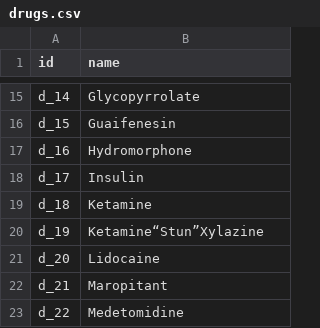
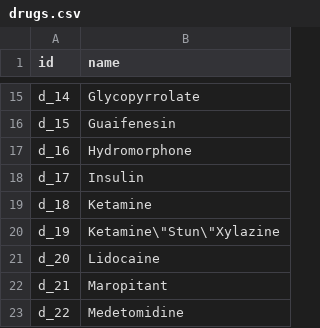
Before and after one commit to vetcalc/vetcalc-db-tool, a CSV file: scripts/database_creation/for_database_import/drugs.csv, drawn as a sheet; only a part is shown, gaps mark what is left out.

```diff
--- a/scripts/database_creation/for_database_import/drugs.csv
+++ b/scripts/database_creation/for_database_import/drugs.csv
@@ -19,3 +19,3 @@ d_17,Insulin
 d_18,Ketamine
-d_19,Ketamine“Stun”Xylazine
+d_19,Ketamine\"Stun\"Xylazine
 d_20,Lidocaine
```
Also changed, not shown: scripts/database_creation/drugs.csv, 6 other files.
